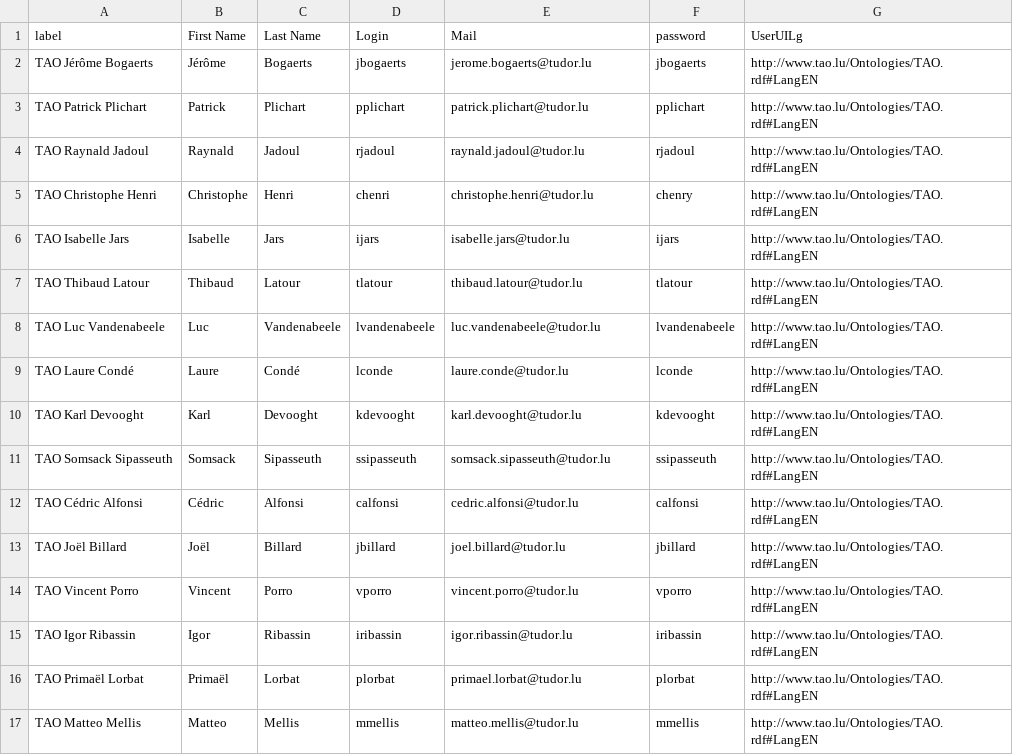
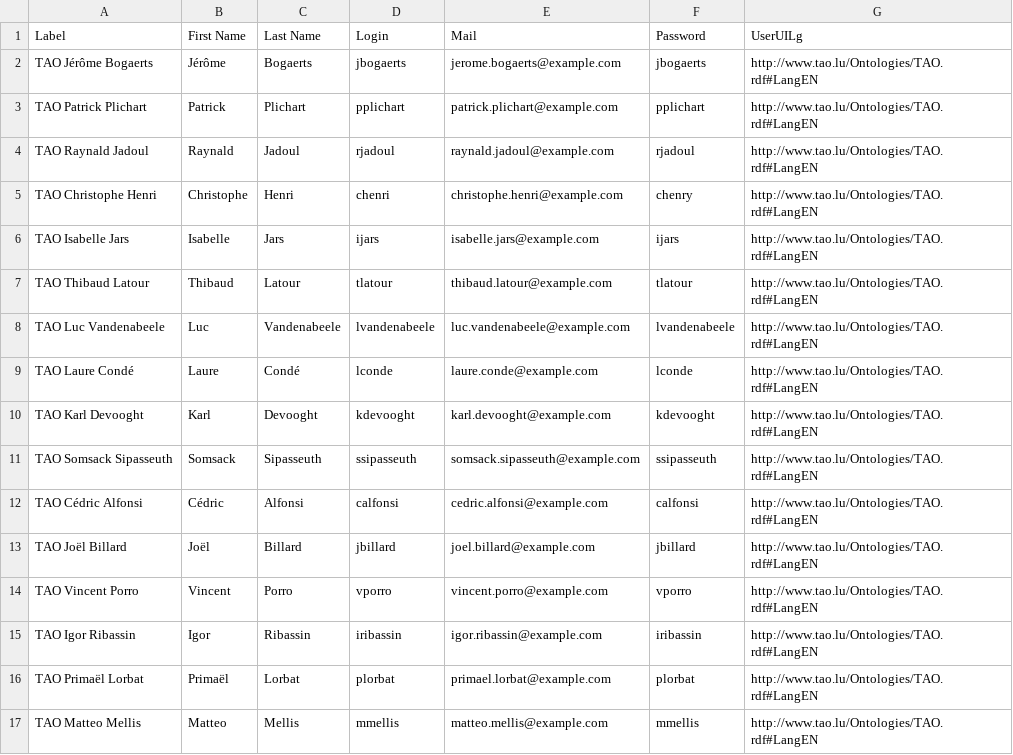
Before and after one commit to oat-sa/taohub-articles, a CSV file: forge/resources/users1-header.csv, drawn as a sheet.

Commit message:
Update users1-header.csv

```diff
--- a/forge/resources/users1-header.csv
+++ b/forge/resources/users1-header.csv
@@ -1,17 +1,17 @@
-"label";"First Name";"Last Name";"Login";"Mail";"password";"UserUILg"
-"TAO Jérôme Bogaerts";"Jérôme";"Bogaerts";"jbogaerts";"jerome.bogaerts@tudor.lu";"jbogaerts";"http://www.tao.lu/Ontologies/TAO.rdf#LangEN"
-"TAO Patrick Plichart";"Patrick";"Plichart";"pplichart";"patrick.plichart@tudor.lu";"pplichart";"http://www.tao.lu/Ontologies/TAO.rdf#LangEN"
-"TAO Raynald Jadoul";"Raynald";"Jadoul";"rjadoul";"raynald.jadoul@tudor.lu";"rjadoul";"http://www.tao.lu/Ontologies/TAO.rdf#LangEN"
-"TAO Christophe Henri";"Christophe";"Henri";"chenri";"christophe.henri@tudor.lu";"chenry";"http://www.tao.lu/Ontologies/TAO.rdf#LangEN"
-"TAO Isabelle Jars";"Isabelle";"Jars";"ijars";"isabelle.jars@tudor.lu";"ijars";"http://www.tao.lu/Ontologies/TAO.rdf#LangEN"
-"TAO Thibaud Latour";"Thibaud";"Latour";"tlatour";"thibaud.latour@tudor.lu";"tlatour";"http://www.tao.lu/Ontologies/TAO.rdf#LangEN"
-"TAO Luc Vandenabeele";"Luc";"Vandenabeele";"lvandenabeele";"luc.vandenabeele@tudor.lu";"lvandenabeele";"http://www.tao.lu/Ontologies/TAO.rdf#LangEN"
-"TAO Laure Condé";"Laure";"Condé";"lconde";"laure.conde@tudor.lu";"lconde";"http://www.tao.lu/Ontologies/TAO.rdf#LangEN"
-"TAO Karl Devooght";"Karl";"Devooght";"kdevooght";"karl.devooght@tudor.lu";"kdevooght";"http://www.tao.lu/Ontologies/TAO.rdf#LangEN"
-"TAO Somsack Sipasseuth";"Somsack";"Sipasseuth";"ssipasseuth";"somsack.sipasseuth@tudor.lu";"ssipasseuth";"http://www.tao.lu/Ontologies/TAO.rdf#LangEN"
-"TAO Cédric Alfonsi";"Cédric";"Alfonsi";"calfonsi";"cedric.alfonsi@tudor.lu";"calfonsi";"http://www.tao.lu/Ontologies/TAO.rdf#LangEN"
-"TAO Joël Billard";"Joël";"Billard";"jbillard";"joel.billard@tudor.lu";"jbillard";"http://www.tao.lu/Ontologies/TAO.rdf#LangEN"
-"TAO Vincent Porro";"Vincent";"Porro";"vporro";"vincent.porro@tudor.lu";"vporro";"http://www.tao.lu/Ontologies/TAO.rdf#LangEN"
-"TAO Igor Ribassin";"Igor";"Ribassin";"iribassin";"igor.ribassin@tudor.lu";"iribassin";"http://www.tao.lu/Ontologies/TAO.rdf#LangEN"
-"TAO Primaël Lorbat";"Primaël";"Lorbat";"plorbat";"primael.lorbat@tudor.lu";"plorbat";"http://www.tao.lu/Ontologies/TAO.rdf#LangEN"
-"TAO Matteo Mellis";"Matteo";"Mellis";"mmellis";"matteo.mellis@tudor.lu";"mmellis";"http://www.tao.lu/Ontologies/TAO.rdf#LangEN"
+"Label";"First Name";"Last Name";"Login";"Mail";"Password";"UserUILg"
+"TAO Jérôme Bogaerts";"Jérôme";"Bogaerts";"jbogaerts";"jerome.bogaerts@example.com";"jbogaerts";"http://www.tao.lu/Ontologies/TAO.rdf#LangEN"
+"TAO Patrick Plichart";"Patrick";"Plichart";"pplichart";"patrick.plichart@example.com";"pplichart";"http://www.tao.lu/Ontologies/TAO.rdf#LangEN"
+"TAO Raynald Jadoul";"Raynald";"Jadoul";"rjadoul";"raynald.jadoul@example.com";"rjadoul";"http://www.tao.lu/Ontologies/TAO.rdf#LangEN"
+"TAO Christophe Henri";"Christophe";"Henri";"chenri";"christophe.henri@example.com";"chenry";"http://www.tao.lu/Ontologies/TAO.rdf#LangEN"
+"TAO Isabelle Jars";"Isabelle";"Jars";"ijars";"isabelle.jars@example.com";"ijars";"http://www.tao.lu/Ontologies/TAO.rdf#LangEN"
+"TAO Thibaud Latour";"Thibaud";"Latour";"tlatour";"thibaud.latour@example.com";"tlatour";"http://www.tao.lu/Ontologies/TAO.rdf#LangEN"
+"TAO Luc Vandenabeele";"Luc";"Vandenabeele";"lvandenabeele";"luc.vandenabeele@example.com";"lvandenabeele";"http://www.tao.lu/Ontologies/TAO.rdf#LangEN"
+"TAO Laure Condé";"Laure";"Condé";"lconde";"laure.conde@example.com";"lconde";"http://www.tao.lu/Ontologies/TAO.rdf#LangEN"
+"TAO Karl Devooght";"Karl";"Devooght";"kdevooght";"karl.devooght@example.com";"kdevooght";"http://www.tao.lu/Ontologies/TAO.rdf#LangEN"
+"TAO Somsack Sipasseuth";"Somsack";"Sipasseuth";"ssipasseuth";"somsack.sipasseuth@example.com";"ssipasseuth";"http://www.tao.lu/Ontologies/TAO.rdf#LangEN"
+"TAO Cédric Alfonsi";"Cédric";"Alfonsi";"calfonsi";"cedric.alfonsi@example.com";"calfonsi";"http://www.tao.lu/Ontologies/TAO.rdf#LangEN"
+"TAO Joël Billard";"Joël";"Billard";"jbillard";"joel.billard@example.com";"jbillard";"http://www.tao.lu/Ontologies/TAO.rdf#LangEN"
+"TAO Vincent Porro";"Vincent";"Porro";"vporro";"vincent.porro@example.com";"vporro";"http://www.tao.lu/Ontologies/TAO.rdf#LangEN"
+"TAO Igor Ribassin";"Igor";"Ribassin";"iribassin";"igor.ribassin@example.com";"iribassin";"http://www.tao.lu/Ontologies/TAO.rdf#LangEN"
+"TAO Primaël Lorbat";"Primaël";"Lorbat";"plorbat";"primael.lorbat@example.com";"plorbat";"http://www.tao.lu/Ontologies/TAO.rdf#LangEN"
+"TAO Matteo Mellis";"Matteo";"Mellis";"mmellis";"matteo.mellis@example.com";"mmellis";"http://www.tao.lu/Ontologies/TAO.rdf#LangEN"
```
